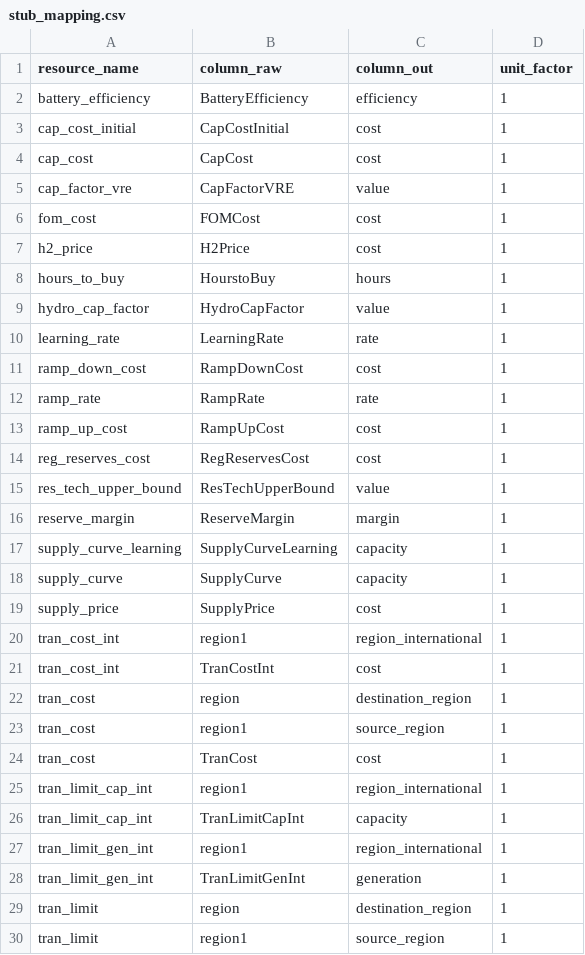
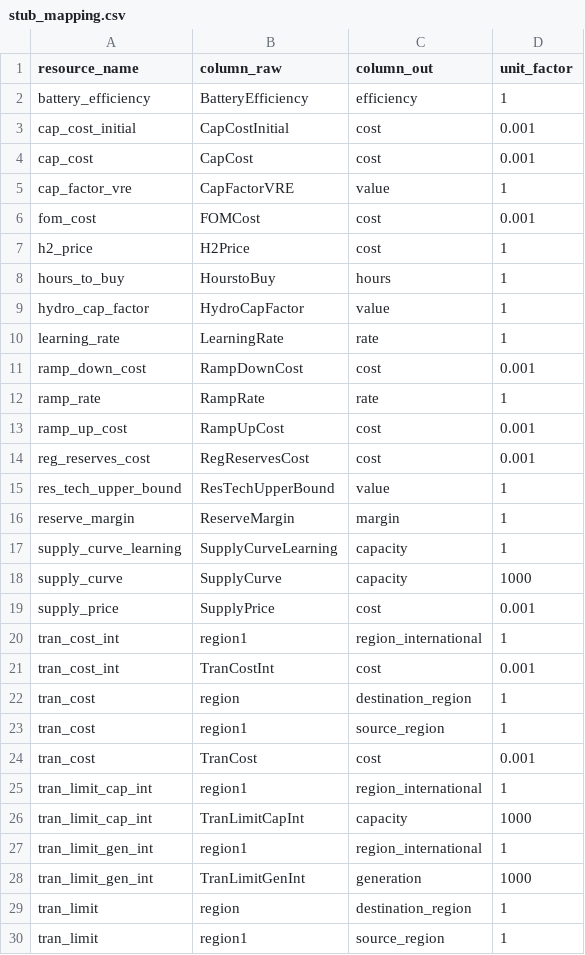
Before and after one commit to Community-NEMS/cnems-inputs, a CSV file: src/cnems_inputs/stub_mapping.csv, drawn as a sheet; only a part is shown; the diff covers the shown part only.

Commit message:
Apply proposed units changes

```diff
--- a/src/cnems_inputs/stub_mapping.csv
+++ b/src/cnems_inputs/stub_mapping.csv
@@ -2,6 +2,6 @@ resource_name,column_raw,column_out,unit_factor
 battery_efficiency,BatteryEfficiency,efficiency,1
-cap_cost_initial,CapCostInitial,cost,1
-cap_cost,CapCost,cost,1
+cap_cost_initial,CapCostInitial,cost,0.001
+cap_cost,CapCost,cost,0.001
 cap_factor_vre,CapFactorVRE,value,1
-fom_cost,FOMCost,cost,1
+fom_cost,FOMCost,cost,0.001
 h2_price,H2Price,cost,1
@@ -10,6 +10,6 @@ hydro_cap_factor,HydroCapFactor,value,1
 learning_rate,LearningRate,rate,1
-ramp_down_cost,RampDownCost,cost,1
+ramp_down_cost,RampDownCost,cost,0.001
 ramp_rate,RampRate,rate,1
-ramp_up_cost,RampUpCost,cost,1
-reg_reserves_cost,RegReservesCost,cost,1
+ramp_up_cost,RampUpCost,cost,0.001
+reg_reserves_cost,RegReservesCost,cost,0.001
 res_tech_upper_bound,ResTechUpperBound,value,1
@@ -17,13 +17,13 @@ reserve_margin,ReserveMargin,margin,1
 supply_curve_learning,SupplyCurveLearning,capacity,1
-supply_curve,SupplyCurve,capacity,1
-supply_price,SupplyPrice,cost,1
+supply_curve,SupplyCurve,capacity,1000
+supply_price,SupplyPrice,cost,0.001
 tran_cost_int,region1,region_international,1
-tran_cost_int,TranCostInt,cost,1
+tran_cost_int,TranCostInt,cost,0.001
 tran_cost,region,destination_region,1
 tran_cost,region1,source_region,1
-tran_cost,TranCost,cost,1
+tran_cost,TranCost,cost,0.001
 tran_limit_cap_int,region1,region_international,1
-tran_limit_cap_int,TranLimitCapInt,capacity,1
+tran_limit_cap_int,TranLimitCapInt,capacity,1000
 tran_limit_gen_int,region1,region_international,1
-tran_limit_gen_int,TranLimitGenInt,generation,1
+tran_limit_gen_int,TranLimitGenInt,generation,1000
 tran_limit,region,destination_region,1
```
Also changed, not shown: 1 edited cell elsewhere in this file, 1 other file.
